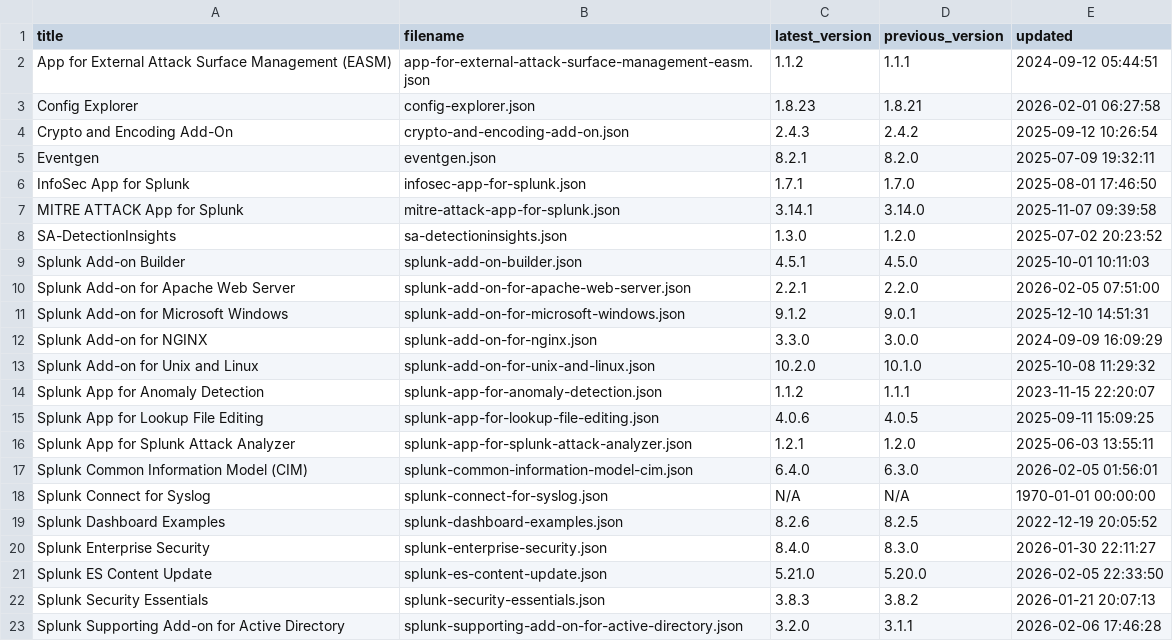
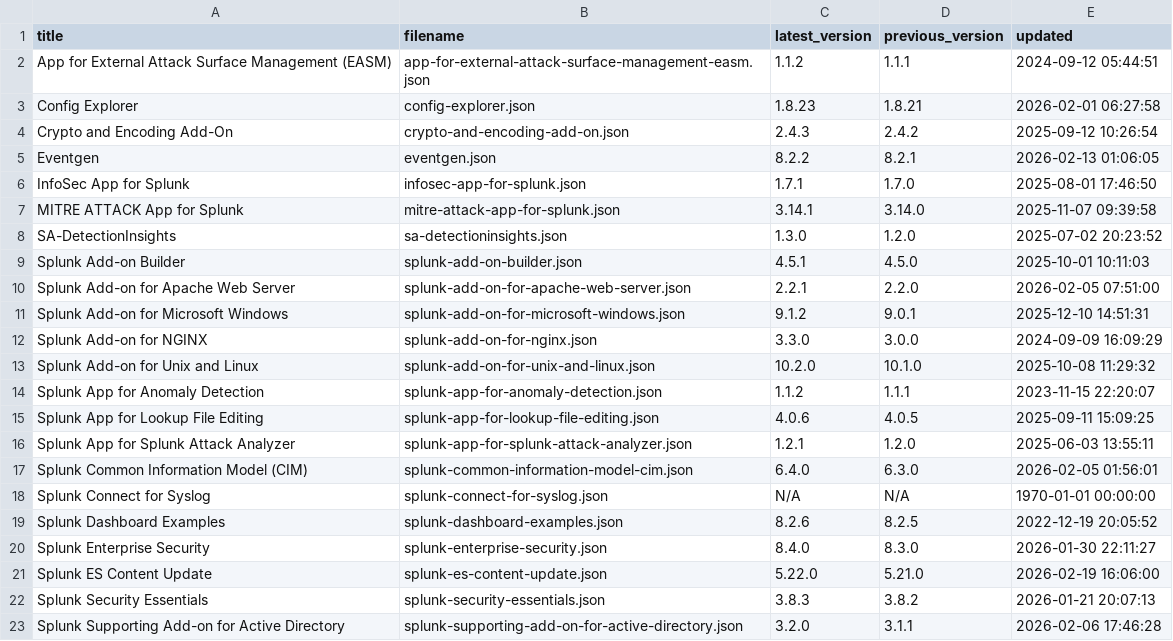
Before and after one commit to tsnaketech/splunk_apps_props, a CSV file: contents-data.csv, drawn as a sheet; only a part is shown.

```diff
--- a/contents-data.csv
+++ b/contents-data.csv
@@ -4,3 +4,3 @@ Config Explorer,config-explorer.json,1.8.23,1.8.21,2026-02-01 06:27:58
 Crypto and Encoding Add-On,crypto-and-encoding-add-on.json,2.4.3,2.4.2,2025-09-12 10:26:54
-Eventgen,eventgen.json,8.2.1,8.2.0,2025-07-09 19:32:11
+Eventgen,eventgen.json,8.2.2,8.2.1,2026-02-13 01:06:05
 InfoSec App for Splunk,infosec-app-for-splunk.json,1.7.1,1.7.0,2025-08-01 17:46:50
@@ -20,3 +20,3 @@ Splunk Dashboard Examples,splunk-dashboard-examples.json,8.2.6,8.2.5,2022-12-19
 Splunk Enterprise Security,splunk-enterprise-security.json,8.4.0,8.3.0,2026-01-30 22:11:27
-Splunk ES Content Update,splunk-es-content-update.json,5.21.0,5.20.0,2026-02-05 22:33:50
+Splunk ES Content Update,splunk-es-content-update.json,5.22.0,5.21.0,2026-02-19 16:06:00
 Splunk Security Essentials,splunk-security-essentials.json,3.8.3,3.8.2,2026-01-21 20:07:13
```
